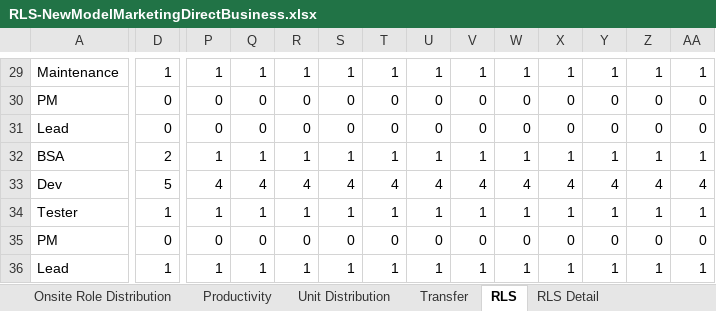
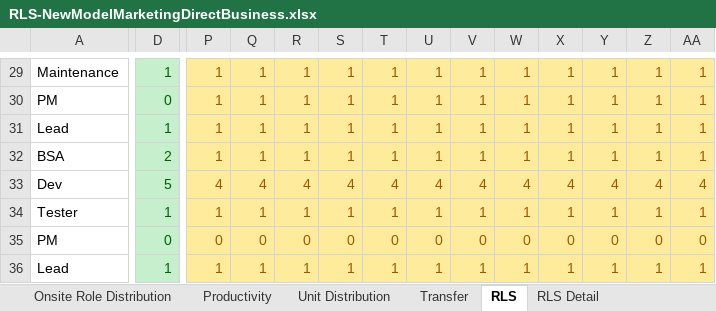
Before and after one commit to Mukesh05/IaC-terraform, an Excel workbook: RLS-NewModelMarketingDirectBusiness.xlsx, sheet RLS, drawn as a sheet; only a part is shown, gaps mark what is left out; values as stored, in another font and other column widths than the file's, no borders; removed rows and columns are numbered as before the commit, all else as after; rows hold the shown columns only; the diff covers the shown part only; the diff names each change by its address in the sheet, - before the commit and + after, or states it on an @@ line.

```diff
--- a/RLS-NewModelMarketingDirectBusiness.xlsx (sheet RLS)
+++ b/RLS-NewModelMarketingDirectBusiness.xlsx (sheet RLS)
@@ D29:D30 fill: none → #C6EFCE, text colour: black → #006100 @@
@@ P29:AA30 fill: none → #FFEB9C, text colour: black → #9C5700 @@
-P30: 0
+P30: 1
-Q30: 0
+Q30: 1
-R30: 0
+R30: 1
-S30: 0
+S30: 1
-T30: 0
+T30: 1
-U30: 0
+U30: 1
-V30: 0
+V30: 1
-W30: 0
+W30: 1
-X30: 0
+X30: 1
-Y30: 0
+Y30: 1
-Z30: 0
+Z30: 1
-AA30: 0
+AA30: 1
-row 31: Lead | 0 | 0 | 0 | 0 | 0 | 0 | 0 | 0 | 0 | 0 | 0 | 0 | 0
+row 31: Lead | 1 | 1 | 1 | 1 | 1 | 1 | 1 | 1 | 1 | 1 | 1 | 1 | 1
@@ D32:D36 fill: none → #C6EFCE, text colour: black → #006100 @@
@@ P32:AA36 fill: none → #FFEB9C, text colour: black → #9C5700 @@
```
Also changed, not shown: 1 added row, 1 removed row, 107 edited cells and cell formats elsewhere in this sheet, sheet RLS Detail, sheet Unit Distribution, sheet India Role Distribution, sheet Onsite Role Distribution, other sheet tabs, formulas that keep their value.
